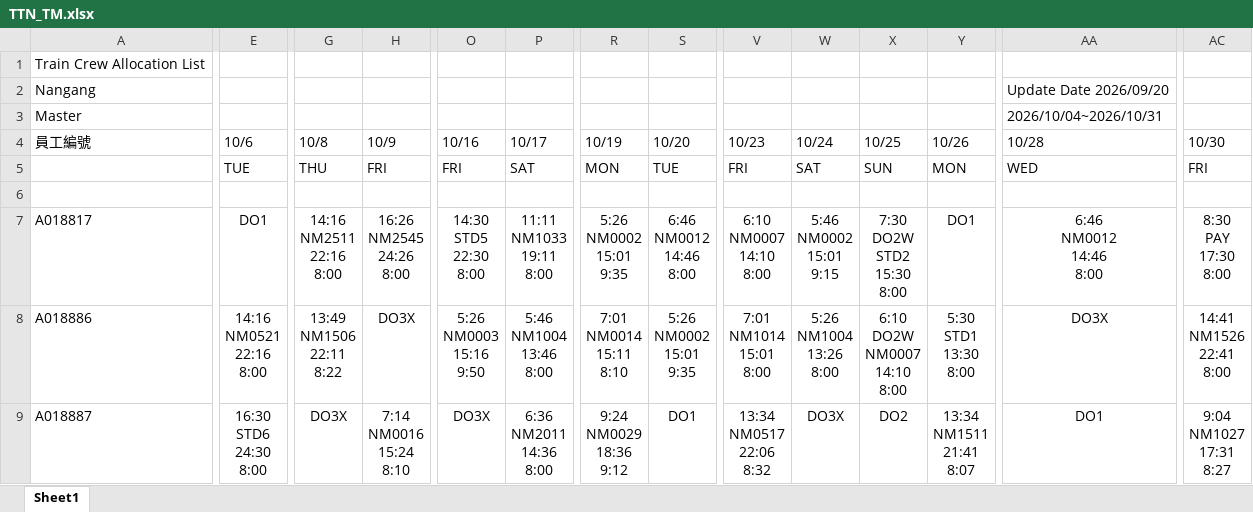
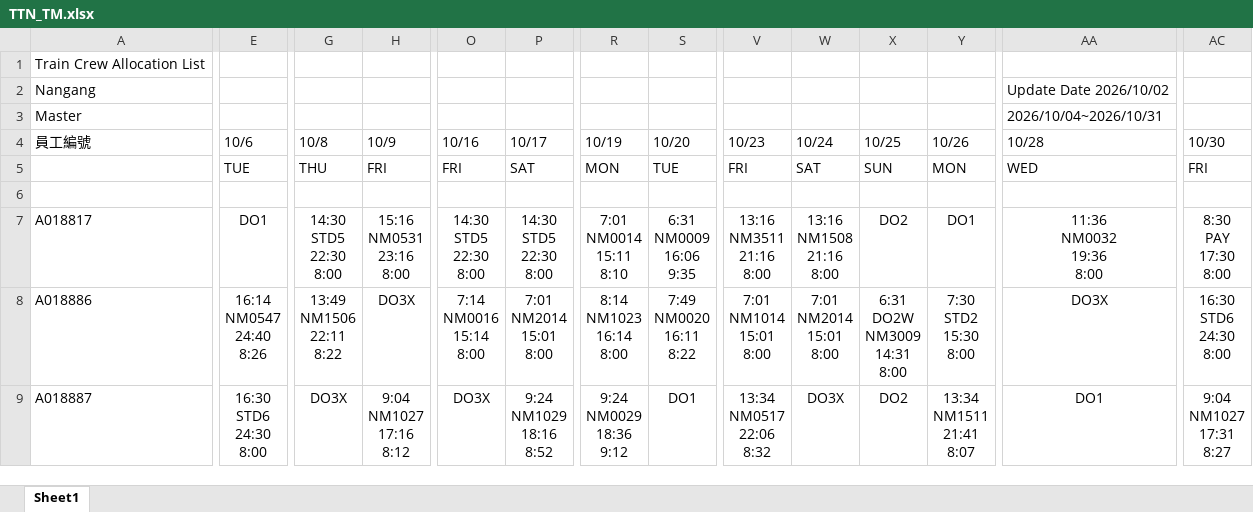
Before and after one commit to leooel911/TTN-duty, an Excel workbook: data/TTN/最新版班表/2026-10/TTN_TM.xlsx, sheet Sheet1, drawn as a sheet; only a part is shown, gaps mark what is left out; values as stored, in another font and other column widths than the file's, no borders; ↵ is a line break in a cell; the diff covers the shown part only; the diff names each change by its address in the sheet, - before the commit and + after, or states it on an @@ line.

```diff
--- a/data/TTN/最新版班表/2026-10/TTN_TM.xlsx (sheet Sheet1)
+++ b/data/TTN/最新版班表/2026-10/TTN_TM.xlsx (sheet Sheet1)
-AA2 (10/28): Update Date 2026/09/20
+AA2 (10/28): Update Date 2026/10/02
-G7 (10/8): 14:16 ↵ NM2511 ↵ 22:16 ↵ 8:00
+G7 (10/8): 14:30 ↵ STD5 ↵ 22:30 ↵ 8:00
-H7 (10/9): 16:26 ↵ NM2545 ↵ 24:26 ↵ 8:00
+H7 (10/9): 15:16 ↵ NM0531 ↵ 23:16 ↵ 8:00
-P7 (10/17): 11:11 ↵ NM1033 ↵ 19:11 ↵ 8:00
+P7 (10/17): 14:30 ↵ STD5 ↵ 22:30 ↵ 8:00
-R7 (10/19): 5:26 ↵ NM0002 ↵ 15:01 ↵ 9:35
+R7 (10/19): 7:01 ↵ NM0014 ↵ 15:11 ↵ 8:10
-S7 (10/20): 6:46 ↵ NM0012 ↵ 14:46 ↵ 8:00
+S7 (10/20): 6:31 ↵ NM0009 ↵ 16:06 ↵ 9:35
-V7 (10/23): 6:10 ↵ NM0007 ↵ 14:10 ↵ 8:00
+V7 (10/23): 13:16 ↵ NM3511 ↵ 21:16 ↵ 8:00
-W7 (10/24): 5:46 ↵ NM0002 ↵ 15:01 ↵ 9:15
+W7 (10/24): 13:16 ↵ NM1508 ↵ 21:16 ↵ 8:00
-X7 (10/25): 7:30 ↵ DO2W ↵ STD2 ↵ 15:30 ↵ 8:00
+X7 (10/25): DO2
-AA7 (10/28): 6:46 ↵ NM0012 ↵ 14:46 ↵ 8:00
+AA7 (10/28): 11:36 ↵ NM0032 ↵ 19:36 ↵ 8:00
-E8 (10/6): 14:16 ↵ NM0521 ↵ 22:16 ↵ 8:00
+E8 (10/6): 16:14 ↵ NM0547 ↵ 24:40 ↵ 8:26
-O8 (10/16): 5:26 ↵ NM0003 ↵ 15:16 ↵ 9:50
+O8 (10/16): 7:14 ↵ NM0016 ↵ 15:14 ↵ 8:00
-P8 (10/17): 5:46 ↵ NM1004 ↵ 13:46 ↵ 8:00
+P8 (10/17): 7:01 ↵ NM2014 ↵ 15:01 ↵ 8:00
-R8 (10/19): 7:01 ↵ NM0014 ↵ 15:11 ↵ 8:10
+R8 (10/19): 8:14 ↵ NM1023 ↵ 16:14 ↵ 8:00
-S8 (10/20): 5:26 ↵ NM0002 ↵ 15:01 ↵ 9:35
+S8 (10/20): 7:49 ↵ NM0020 ↵ 16:11 ↵ 8:22
-W8 (10/24): 5:26 ↵ NM1004 ↵ 13:26 ↵ 8:00
+W8 (10/24): 7:01 ↵ NM2014 ↵ 15:01 ↵ 8:00
-X8 (10/25): 6:10 ↵ DO2W ↵ NM0007 ↵ 14:10 ↵ 8:00
+X8 (10/25): 6:31 ↵ DO2W ↵ NM3009 ↵ 14:31 ↵ 8:00
-Y8 (10/26): 5:30 ↵ STD1 ↵ 13:30 ↵ 8:00
+Y8 (10/26): 7:30 ↵ STD2 ↵ 15:30 ↵ 8:00
-AC8 (10/30): 14:41 ↵ NM1526 ↵ 22:41 ↵ 8:00
+AC8 (10/30): 16:30 ↵ STD6 ↵ 24:30 ↵ 8:00
-H9 (10/9): 7:14 ↵ NM0016 ↵ 15:24 ↵ 8:10
+H9 (10/9): 9:04 ↵ NM1027 ↵ 17:16 ↵ 8:12
-P9 (10/17): 6:36 ↵ NM2011 ↵ 14:36 ↵ 8:00
+P9 (10/17): 9:24 ↵ NM1029 ↵ 18:16 ↵ 8:52
```
Also changed, not shown: 466 edited cells elsewhere in this sheet, data/TTC/最新版班表/2026-10/TTC_TA.xlsx, data/TTC/最新版班表/2026-10/TTC_TD.xlsx, 12 other files.
